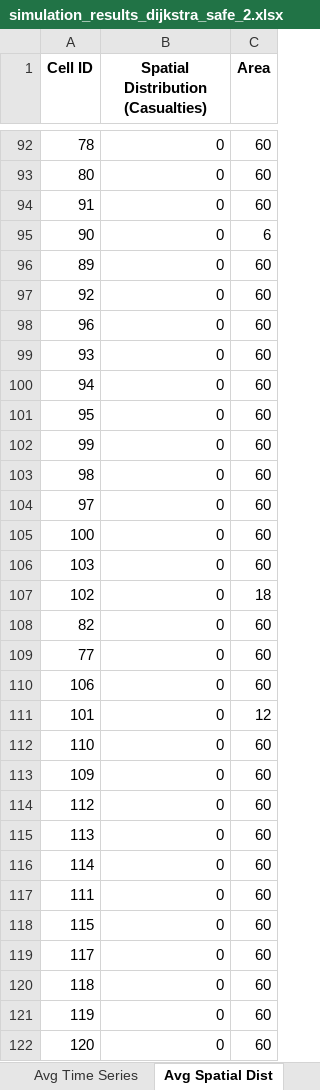
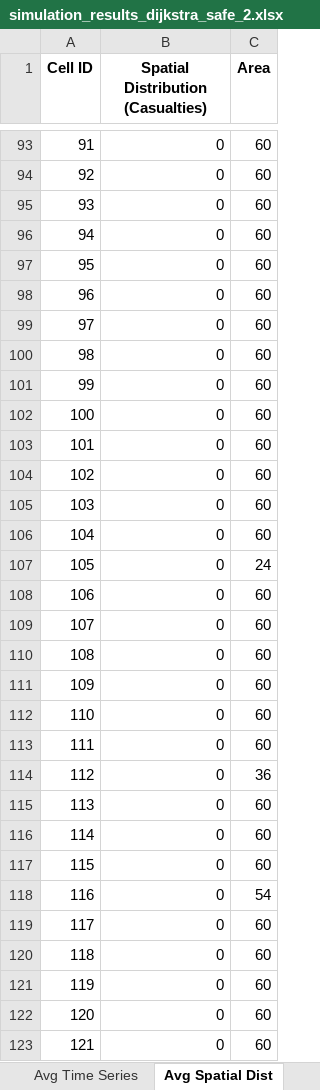
Before and after one commit to DogoeDude/Thesis_Simulation_Dijsktra, an Excel workbook: Dijkstra_SafeZones/simulation_results_dijkstra_safe_2.xlsx, sheet Avg Spatial Dist, drawn as a sheet; only a part is shown, gaps mark what is left out; the shorter side is filled out with more unchanged rows; values as stored, in another font and other column widths than the file's, no borders; removed rows and columns are numbered as before the commit, all else as after; the diff covers the shown part only; the diff names each change by its address in the sheet, - before the commit and + after, or states it on an @@ line.

```diff
--- a/Dijkstra_SafeZones/simulation_results_dijkstra_safe_2.xlsx (sheet Avg Spatial Dist)
+++ b/Dijkstra_SafeZones/simulation_results_dijkstra_safe_2.xlsx (sheet Avg Spatial Dist)
@@ row 92 moved to row 82: 78 @@
@@ row 93 moved to row 84: 80 @@
-row 95: 90 | 0 | 6
-row 96: 89 | 0 | 60
@@ row 104 moved to row 99: 97 @@
@@ row 103 moved to row 100: 98 @@
+row 103: 101 | 0 | 60
+row 104: 102 | 0 | 60
-row 107: 102 | 0 | 18
-A106 (Cell ID): 82
+A106 (Cell ID): 104
-row 109: 77 | 0 | 60
+row 107: 105 | 0 | 24
-row 111: 101 | 0 | 12
+row 109: 107 | 0 | 60
+row 110: 108 | 0 | 60
@@ row 113 moved to row 111: 109 @@
@@ row 117 moved to row 113: 111 @@
-C114 (Area): 60
+C114 (Area): 36
+row 118: 116 | 0 | 54
```
Also changed, not shown: 94 added rows, 28 removed rows, 21 moved rows and 48 edited cells elsewhere in this sheet, sheet Run Comparisons, sheet Avg Time Series, sheet Avg Exit Usage, Baseline_ACO/simulation_results_aco_2.xlsx, Dijkstra_Pure/simulation_results_dijkstra_2.xlsx, 7 other files.
